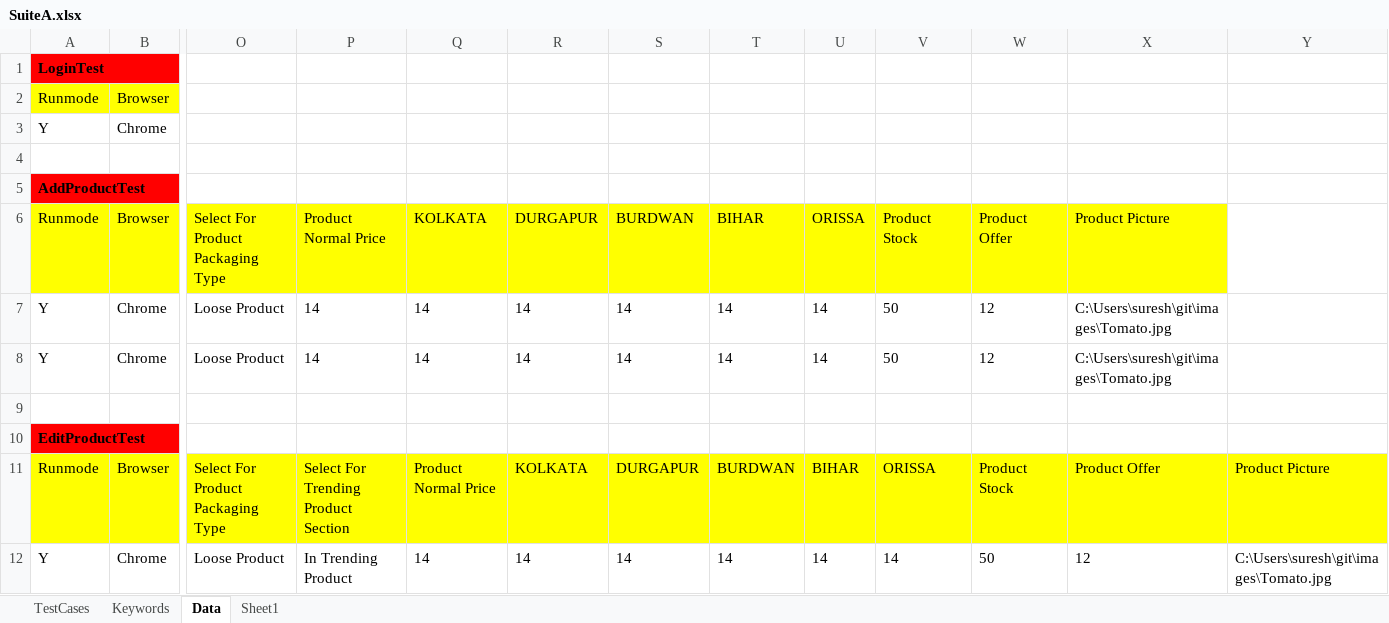
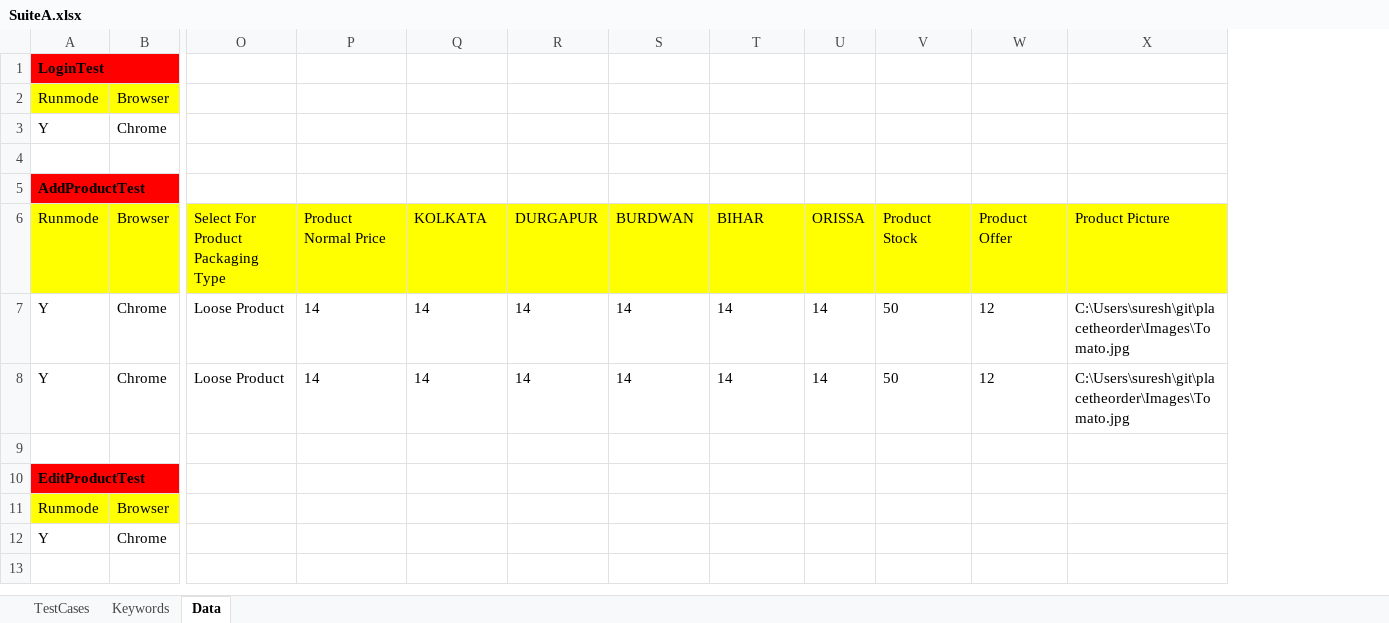
Before and after one commit to RoshanPattnaik/placetheorder, an Excel workbook: sheets/SuiteA.xlsx, sheet Data, drawn as a sheet; only a part is shown, gaps mark what is left out; values as stored, in another font and other column widths than the file's, no borders; removed rows and columns are numbered as before the commit, all else as after; rows hold the shown columns only; the diff names each change by its address in the sheet, - before the commit and + after, or states it on an @@ line.

```diff
--- a/sheets/SuiteA.xlsx (sheet Data)
+++ b/sheets/SuiteA.xlsx (sheet Data)
-sheet tab: Sheet1
-column X (Product Picture), rows 7-8: C:\Users\suresh\git\images\Tomato.jpg | C:\Users\suresh\git\images\Tomato.jpg
-X6: (empty)
+X6: Product Picture
-X6 fill: none
+X6 fill: #FFFF00
-X7:X8 (Product Picture): (empty)
+X7:X8 (Product Picture): C:\Users\suresh\git\placetheorder\Images\Tomato.jpg
-row 11: Runmode | Browser | Select For Product Packaging Type | Select For Trending Product Section | Product Normal Price | KOLKATA | DURGAPUR | BURDWAN | BIHAR | ORISSA | Product Stock | Product Offer | Product Picture
-row 12: Y | Chrome | Loose Product | In Trending Product | 14 | 14 | 14 | 14 | 14 | 14 | 50 | 12 | C:\Users\suresh\git\images\Tomato.jpg
+row 11: Runmode | Browser
+row 12: Y | Chrome
```
Also changed, not shown: sheet Keywords, 33 other files.
